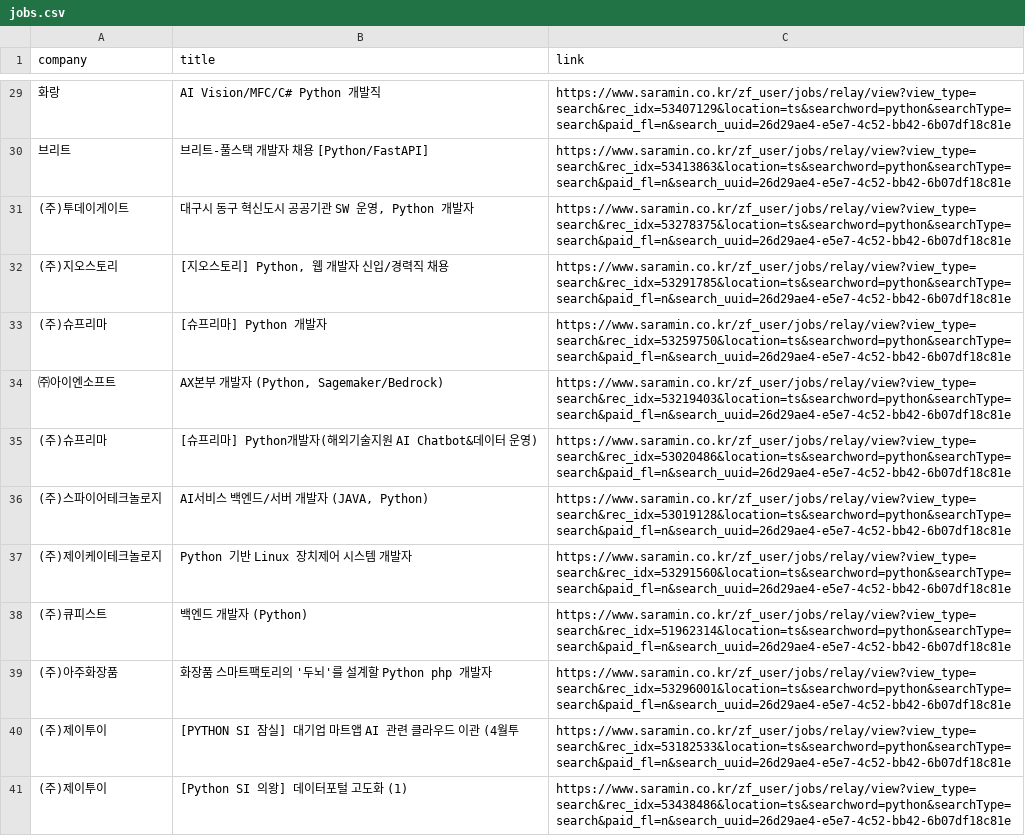
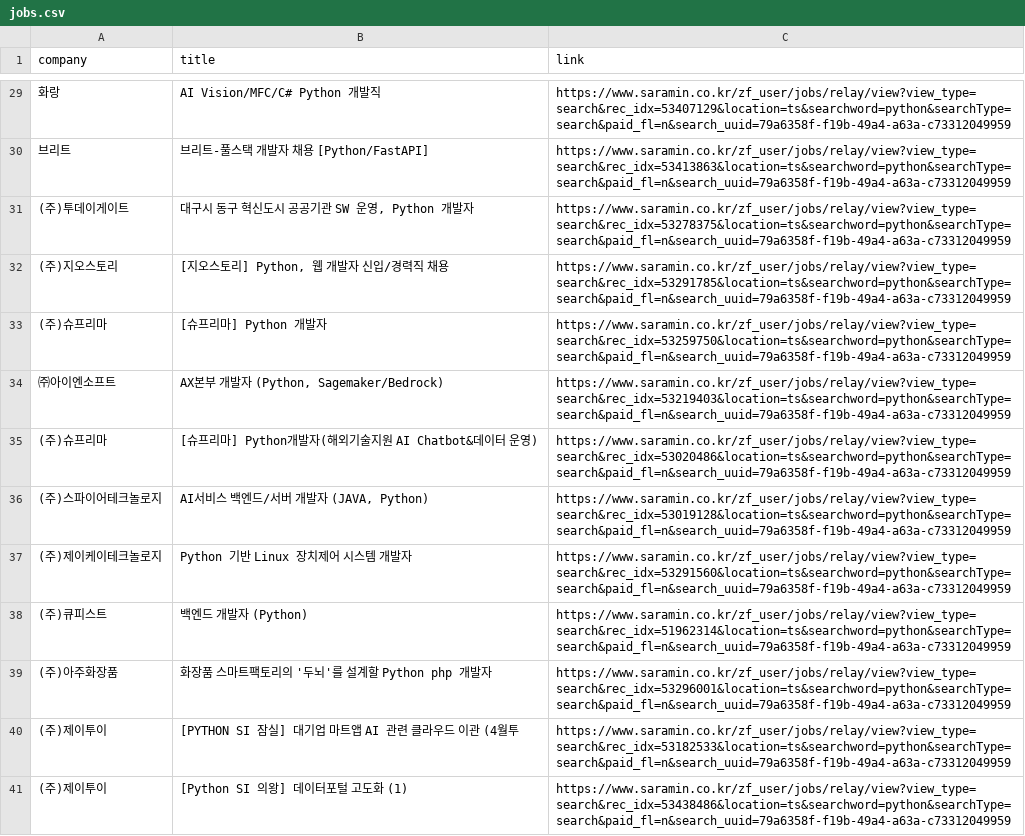
Before and after one commit to taekang78/job-data-project, a CSV file: jobs.csv, drawn as a sheet; only a part is shown, gaps mark what is left out; the diff covers the shown part only; the diff names each change by its address in the sheet, - before the commit and + after, or states it on an @@ line.

```diff
--- a/jobs.csv
+++ b/jobs.csv
-C29 (link): https://www.saramin.co.kr/zf_user/jobs/relay/view?view_type=search&rec_idx=53407129&location=ts&searchword=python&searchType=search&paid_fl=n&search_uuid=26d29ae4-e5e7-4c52-bb42-6b07df18c81e
+C29 (link): https://www.saramin.co.kr/zf_user/jobs/relay/view?view_type=search&rec_idx=53407129&location=ts&searchword=python&searchType=search&paid_fl=n&search_uuid=79a6358f-f19b-49a4-a63a-c73312049959
-C30 (link): https://www.saramin.co.kr/zf_user/jobs/relay/view?view_type=search&rec_idx=53413863&location=ts&searchword=python&searchType=search&paid_fl=n&search_uuid=26d29ae4-e5e7-4c52-bb42-6b07df18c81e
+C30 (link): https://www.saramin.co.kr/zf_user/jobs/relay/view?view_type=search&rec_idx=53413863&location=ts&searchword=python&searchType=search&paid_fl=n&search_uuid=79a6358f-f19b-49a4-a63a-c73312049959
-C31 (link): https://www.saramin.co.kr/zf_user/jobs/relay/view?view_type=search&rec_idx=53278375&location=ts&searchword=python&searchType=search&paid_fl=n&search_uuid=26d29ae4-e5e7-4c52-bb42-6b07df18c81e
+C31 (link): https://www.saramin.co.kr/zf_user/jobs/relay/view?view_type=search&rec_idx=53278375&location=ts&searchword=python&searchType=search&paid_fl=n&search_uuid=79a6358f-f19b-49a4-a63a-c73312049959
-C32 (link): https://www.saramin.co.kr/zf_user/jobs/relay/view?view_type=search&rec_idx=53291785&location=ts&searchword=python&searchType=search&paid_fl=n&search_uuid=26d29ae4-e5e7-4c52-bb42-6b07df18c81e
+C32 (link): https://www.saramin.co.kr/zf_user/jobs/relay/view?view_type=search&rec_idx=53291785&location=ts&searchword=python&searchType=search&paid_fl=n&search_uuid=79a6358f-f19b-49a4-a63a-c73312049959
-C33 (link): https://www.saramin.co.kr/zf_user/jobs/relay/view?view_type=search&rec_idx=53259750&location=ts&searchword=python&searchType=search&paid_fl=n&search_uuid=26d29ae4-e5e7-4c52-bb42-6b07df18c81e
+C33 (link): https://www.saramin.co.kr/zf_user/jobs/relay/view?view_type=search&rec_idx=53259750&location=ts&searchword=python&searchType=search&paid_fl=n&search_uuid=79a6358f-f19b-49a4-a63a-c73312049959
-C34 (link): https://www.saramin.co.kr/zf_user/jobs/relay/view?view_type=search&rec_idx=53219403&location=ts&searchword=python&searchType=search&paid_fl=n&search_uuid=26d29ae4-e5e7-4c52-bb42-6b07df18c81e
+C34 (link): https://www.saramin.co.kr/zf_user/jobs/relay/view?view_type=search&rec_idx=53219403&location=ts&searchword=python&searchType=search&paid_fl=n&search_uuid=79a6358f-f19b-49a4-a63a-c73312049959
-C35 (link): https://www.saramin.co.kr/zf_user/jobs/relay/view?view_type=search&rec_idx=53020486&location=ts&searchword=python&searchType=search&paid_fl=n&search_uuid=26d29ae4-e5e7-4c52-bb42-6b07df18c81e
+C35 (link): https://www.saramin.co.kr/zf_user/jobs/relay/view?view_type=search&rec_idx=53020486&location=ts&searchword=python&searchType=search&paid_fl=n&search_uuid=79a6358f-f19b-49a4-a63a-c73312049959
-C36 (link): https://www.saramin.co.kr/zf_user/jobs/relay/view?view_type=search&rec_idx=53019128&location=ts&searchword=python&searchType=search&paid_fl=n&search_uuid=26d29ae4-e5e7-4c52-bb42-6b07df18c81e
+C36 (link): https://www.saramin.co.kr/zf_user/jobs/relay/view?view_type=search&rec_idx=53019128&location=ts&searchword=python&searchType=search&paid_fl=n&search_uuid=79a6358f-f19b-49a4-a63a-c73312049959
-C37 (link): https://www.saramin.co.kr/zf_user/jobs/relay/view?view_type=search&rec_idx=53291560&location=ts&searchword=python&searchType=search&paid_fl=n&search_uuid=26d29ae4-e5e7-4c52-bb42-6b07df18c81e
+C37 (link): https://www.saramin.co.kr/zf_user/jobs/relay/view?view_type=search&rec_idx=53291560&location=ts&searchword=python&searchType=search&paid_fl=n&search_uuid=79a6358f-f19b-49a4-a63a-c73312049959
-C38 (link): https://www.saramin.co.kr/zf_user/jobs/relay/view?view_type=search&rec_idx=51962314&location=ts&searchword=python&searchType=search&paid_fl=n&search_uuid=26d29ae4-e5e7-4c52-bb42-6b07df18c81e
+C38 (link): https://www.saramin.co.kr/zf_user/jobs/relay/view?view_type=search&rec_idx=51962314&location=ts&searchword=python&searchType=search&paid_fl=n&search_uuid=79a6358f-f19b-49a4-a63a-c73312049959
-C39 (link): https://www.saramin.co.kr/zf_user/jobs/relay/view?view_type=search&rec_idx=53296001&location=ts&searchword=python&searchType=search&paid_fl=n&search_uuid=26d29ae4-e5e7-4c52-bb42-6b07df18c81e
+C39 (link): https://www.saramin.co.kr/zf_user/jobs/relay/view?view_type=search&rec_idx=53296001&location=ts&searchword=python&searchType=search&paid_fl=n&search_uuid=79a6358f-f19b-49a4-a63a-c73312049959
-C40 (link): https://www.saramin.co.kr/zf_user/jobs/relay/view?view_type=search&rec_idx=53182533&location=ts&searchword=python&searchType=search&paid_fl=n&search_uuid=26d29ae4-e5e7-4c52-bb42-6b07df18c81e
+C40 (link): https://www.saramin.co.kr/zf_user/jobs/relay/view?view_type=search&rec_idx=53182533&location=ts&searchword=python&searchType=search&paid_fl=n&search_uuid=79a6358f-f19b-49a4-a63a-c73312049959
-C41 (link): https://www.saramin.co.kr/zf_user/jobs/relay/view?view_type=search&rec_idx=53438486&location=ts&searchword=python&searchType=search&paid_fl=n&search_uuid=26d29ae4-e5e7-4c52-bb42-6b07df18c81e
+C41 (link): https://www.saramin.co.kr/zf_user/jobs/relay/view?view_type=search&rec_idx=53438486&location=ts&searchword=python&searchType=search&paid_fl=n&search_uuid=79a6358f-f19b-49a4-a63a-c73312049959
```
Also changed, not shown: 27 edited cells elsewhere in this file, 2 other files.
